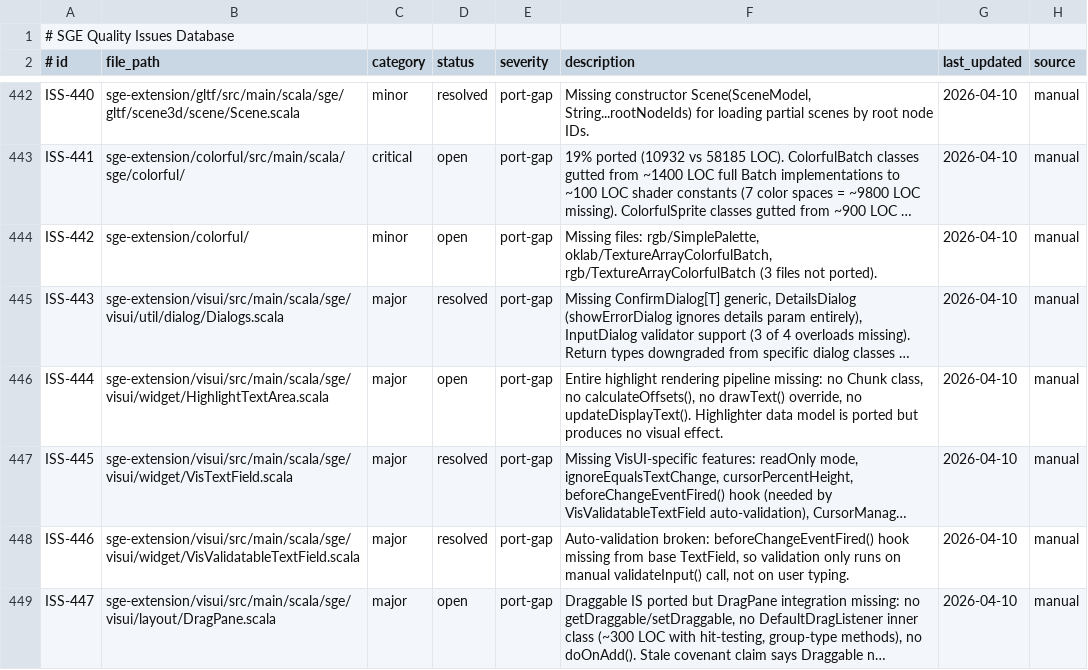
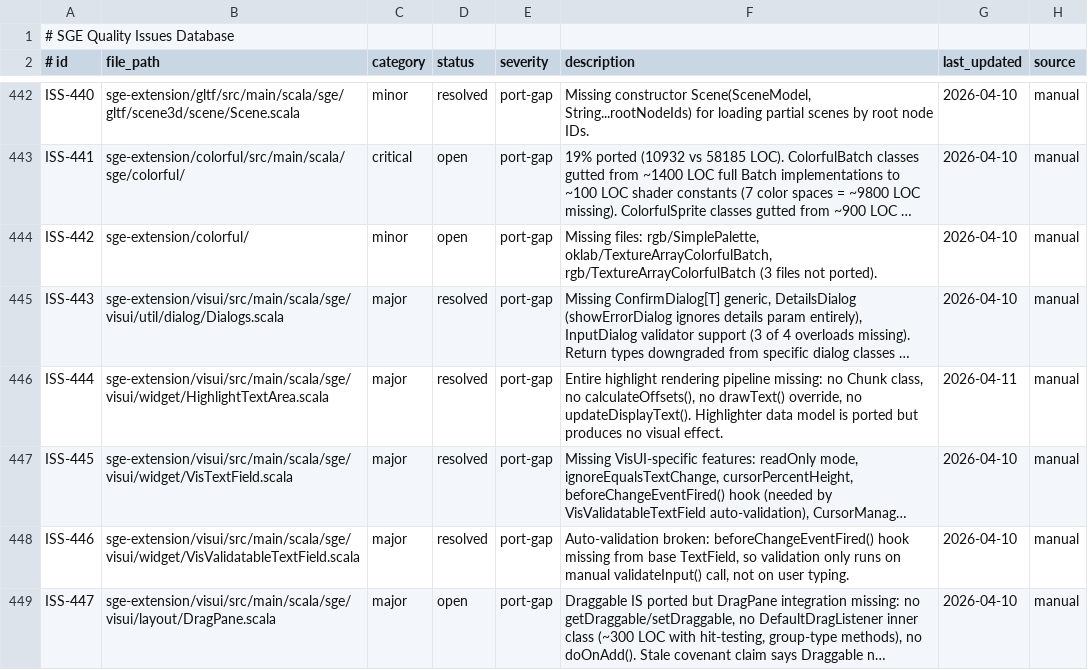
Before and after one commit to kubuszok/sge, a TSV file: .rescale/data/issues.tsv, drawn as a sheet; only a part is shown, gaps mark what is left out; long unchanged cells end in …; the diff names each change by its address in the sheet, - before the commit and + after, or states it on an @@ line.

```diff
--- a/.rescale/data/issues.tsv
+++ b/.rescale/data/issues.tsv
-D446 (status): open
+D446 (status): resolved
-G446 (last_updated): 2026-04-10
+G446 (last_updated): 2026-04-11
```
Also changed, not shown: 2 other files.
